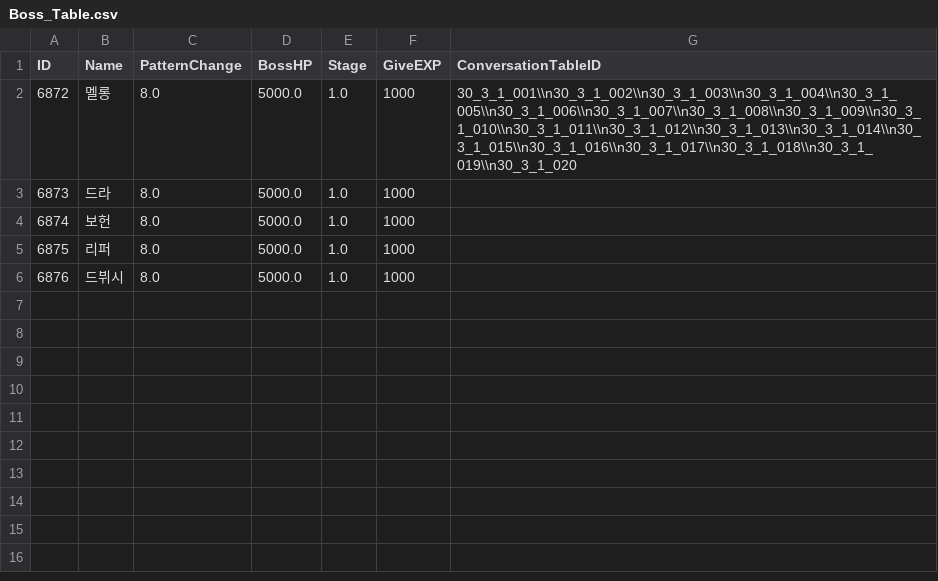
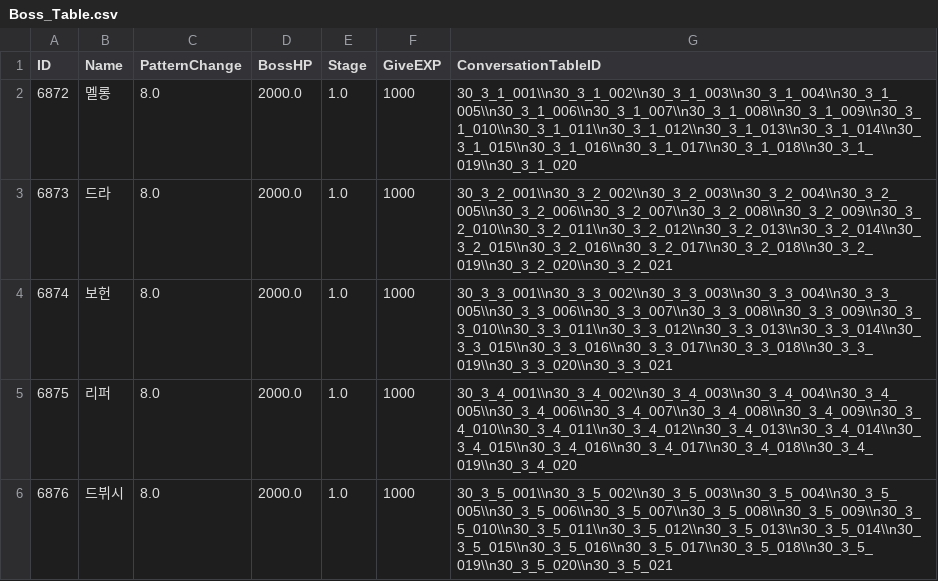
Before and after one commit to kupka05/Project_DR_KHT, a CSV file: Project_DR/Assets/Resources/Boss_Table.csv, drawn as a sheet.

```diff
--- a/Project_DR/Assets/Resources/Boss_Table.csv
+++ b/Project_DR/Assets/Resources/Boss_Table.csv
@@ -1,6 +1,6 @@
 ID,Name,PatternChange,BossHP,Stage,GiveEXP,ConversationTableID
-6872,멜롱,8.0,5000.0,1.0,1000,30_3_1_001\\n30_3_1_002\\n30_3_1_003\\n30_3_1_004\\n30_3_1_005\\n30_3_1_006\\n30_3_1_007\\n30_3_1_008\\n30_3_1_009\\n30_3_1_010\\n30_3_1_011\\n30_3_1_012\\n30_3_1_013\\n30_3_1_014\\n30_3_1_015\\n30_3_1_016\\n30_3_1_017\\n30_3_1_018\\n30_3_1_019\\n30_3_1_020
-6873,드라,8.0,5000.0,1.0,1000
-6874,보헌,8.0,5000.0,1.0,1000
-6875,리퍼,8.0,5000.0,1.0,1000
-6876,드뷔시,8.0,5000.0,1.0,1000
+6872,멜롱,8.0,2000.0,1.0,1000,30_3_1_001\\n30_3_1_002\\n30_3_1_003\\n30_3_1_004\\n30_3_1_005\\n30_3_1_006\\n30_3_1_007\\n30_3_1_008\\n30_3_1_009\\n30_3_1_010\\n30_3_1_011\\n30_3_1_012\\n30_3_1_013\\n30_3_1_014\\n30_3_1_015\\n30_3_1_016\\n30_3_1_017\\n30_3_1_018\\n30_3_1_019\\n30_3_1_020
+6873,드라,8.0,2000.0,1.0,1000,30_3_2_001\\n30_3_2_002\\n30_3_2_003\\n30_3_2_004\\n30_3_2_005\\n30_3_2_006\\n30_3_2_007\\n30_3_2_008\\n30_3_2_009\\n30_3_2_010\\n30_3_2_011\\n30_3_2_012\\n30_3_2_013\\n30_3_2_014\\n30_3_2_015\\n30_3_2_016\\n30_3_2_017\\n30_3_2_018\\n30_3_2_019\\n30_3_2_020\\n30_3_2_021
+6874,보헌,8.0,2000.0,1.0,1000,30_3_3_001\\n30_3_3_002\\n30_3_3_003\\n30_3_3_004\\n30_3_3_005\\n30_3_3_006\\n30_3_3_007\\n30_3_3_008\\n30_3_3_009\\n30_3_3_010\\n30_3_3_011\\n30_3_3_012\\n30_3_3_013\\n30_3_3_014\\n30_3_3_015\\n30_3_3_016\\n30_3_3_017\\n30_3_3_018\\n30_3_3_019\\n30_3_3_020\\n30_3_3_021
+6875,리퍼,8.0,2000.0,1.0,1000,30_3_4_001\\n30_3_4_002\\n30_3_4_003\\n30_3_4_004\\n30_3_4_005\\n30_3_4_006\\n30_3_4_007\\n30_3_4_008\\n30_3_4_009\\n30_3_4_010\\n30_3_4_011\\n30_3_4_012\\n30_3_4_013\\n30_3_4_014\\n30_3_4_015\\n30_3_4_016\\n30_3_4_017\\n30_3_4_018\\n30_3_4_019\\n30_3_4_020
+6876,드뷔시,8.0,2000.0,1.0,1000,30_3_5_001\\n30_3_5_002\\n30_3_5_003\\n30_3_5_004\\n30_3_5_005\\n30_3_5_006\\n30_3_5_007\\n30_3_5_008\\n30_3_5_009\\n30_3_5_010\\n30_3_5_011\\n30_3_5_012\\n30_3_5_013\\n30_3_5_014\\n30_3_5_015\\n30_3_5_016\\n30_3_5_017\\n30_3_5_018\\n30_3_5_019\\n30_3_5_020\\n30_3_5_021
```
Also changed, not shown: Project_DR/Assets/Resources/MBTI_Table.csv, 36 other files.
